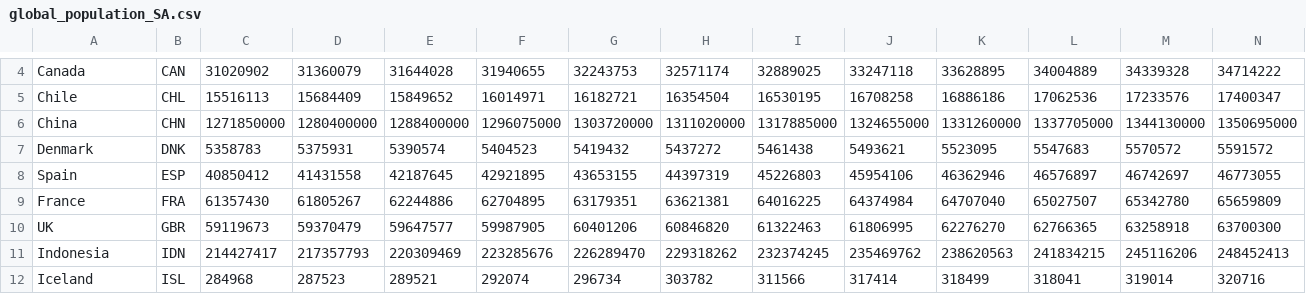
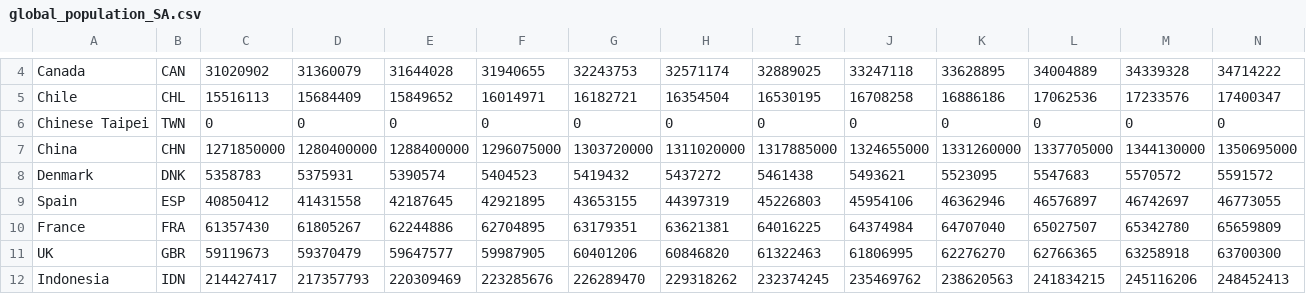
Before and after one commit to jacoma/cs171-final-project, a CSV file: data/global_population_SA.csv, drawn as a sheet; only a part is shown, gaps mark what is left out; the shorter side is filled out with more unchanged rows; rows hold the shown columns only; the diff names each change by its address in the sheet, - before the commit and + after, or states it on an @@ line.

```diff
--- a/data/global_population_SA.csv
+++ b/data/global_population_SA.csv
+row 6: Chinese Taipei | TWN | 0 | 0 | 0 | 0 | 0 | 0 | 0 | 0 | 0 | 0 | 0 | 0
```
Also changed, not shown: data/Subsidies_SA.csv, 4 other files.
